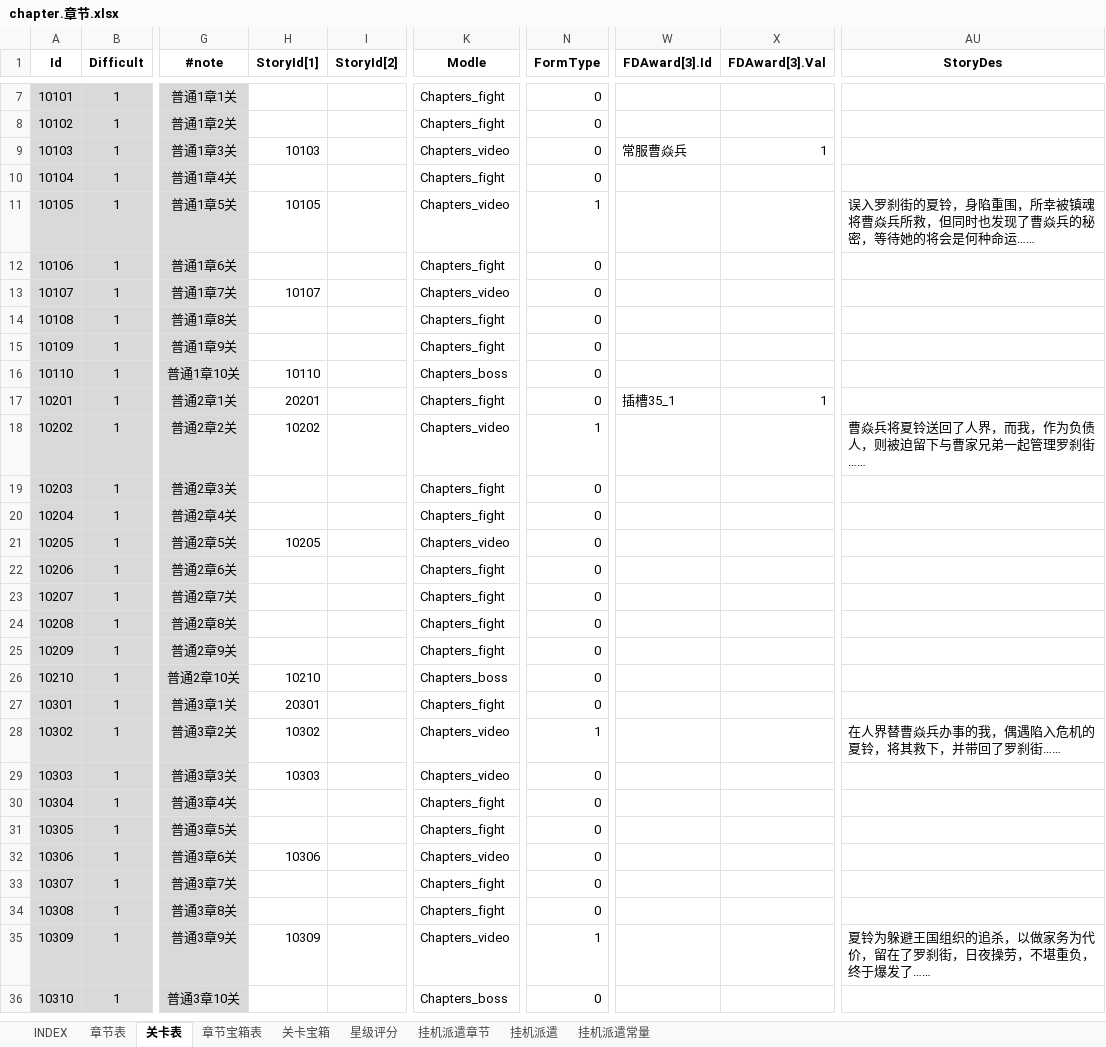
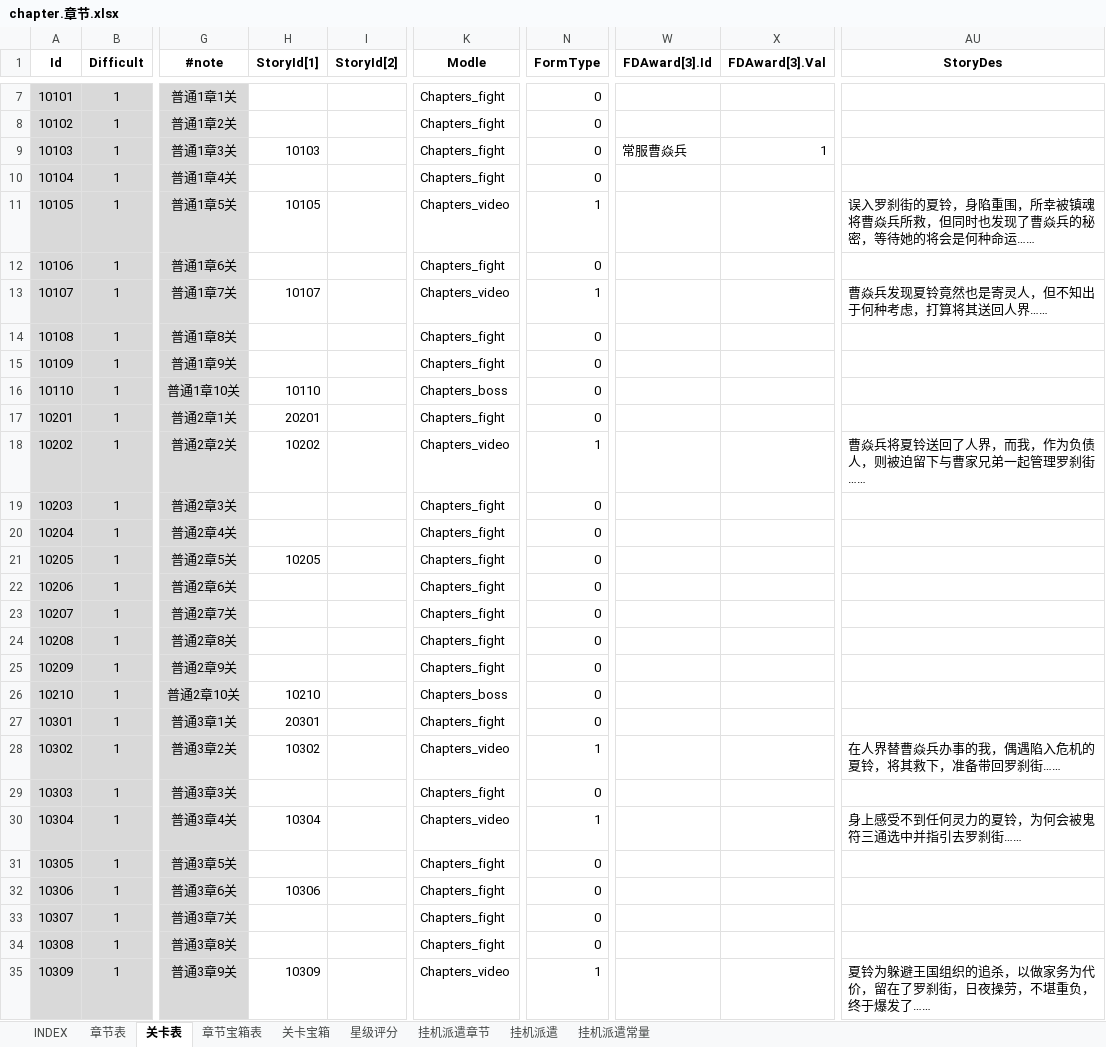
Before and after one commit to hataksumo/ExcelToLua, an Excel workbook: Excel/镇魂街/chapter.章节.xlsx, sheet 关卡表, drawn as a sheet; only a part is shown, gaps mark what is left out; the shorter side is filled out with more unchanged rows; values as stored, in another font and other column widths than the file's, no borders; the diff covers the shown part only; the diff names each change by its address in the sheet, - before the commit and + after, or states it on an @@ line.

```diff
--- a/Excel/镇魂街/chapter.章节.xlsx (sheet 关卡表)
+++ b/Excel/镇魂街/chapter.章节.xlsx (sheet 关卡表)
-K9 (Modle): Chapters_video
+K9 (Modle): Chapters_fight
-N13 (FormType): 0
+N13 (FormType): 1
-AU13 (StoryDes): (empty)
+AU13 (StoryDes): 曹焱兵发现夏铃竟然也是寄灵人，但不知出于何种考虑，打算将其送回人界……
-W17 (FDAward[3].Id): 插槽35_1
+W17 (FDAward[3].Id): (empty)
-X17 (FDAward[3].Val): 1
+X17 (FDAward[3].Val): (empty)
-K21 (Modle): Chapters_video
+K21 (Modle): Chapters_fight
-AU28 (StoryDes): 在人界替曹焱兵办事的我，偶遇陷入危机的夏铃，将其救下，并带回了罗刹街……
+AU28 (StoryDes): 在人界替曹焱兵办事的我，偶遇陷入危机的夏铃，将其救下，准备带回罗刹街……
-H29 (StoryId[1]): 10303
+H29 (StoryId[1]): (empty)
-K29 (Modle): Chapters_video
+K29 (Modle): Chapters_fight
-H30 (StoryId[1]): (empty)
+H30 (StoryId[1]): 10304
-K30 (Modle): Chapters_fight
+K30 (Modle): Chapters_video
-N30 (FormType): 0
+N30 (FormType): 1
-AU30 (StoryDes): (empty)
+AU30 (StoryDes): 身上感受不到任何灵力的夏铃，为何会被鬼符三通选中并指引去罗刹街……
-K32 (Modle): Chapters_video
+K32 (Modle): Chapters_fight
```
Also changed, not shown: 4 edited cells elsewhere in this sheet, sheet 关卡宝箱, Excel/镇魂街/detective.灵探系统.xlsx, Excel/镇魂街/eqp.装备.xlsx, 26 other files.
